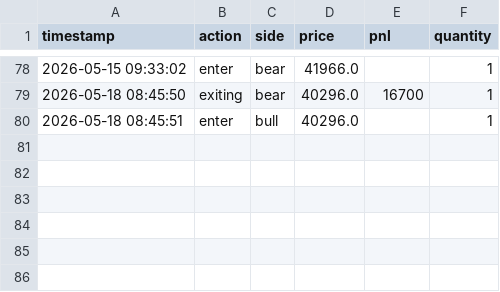
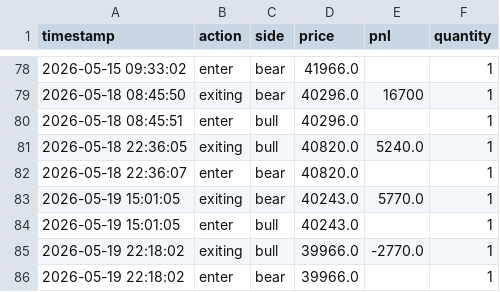
Before and after one commit to liugoldent/monitor, a CSV file: backend-futures-py/tv_doc/h_trade.csv, drawn as a sheet; only a part is shown, gaps mark what is left out.

```diff
--- a/backend-futures-py/tv_doc/h_trade.csv
+++ b/backend-futures-py/tv_doc/h_trade.csv
@@ -80 +80,7 @@ timestamp,action,side,price,pnl,quantity
 2026-05-18 08:45:51,enter,bull,40296.0,,1
+2026-05-18 22:36:05,exiting,bull,40820.0,5240.0,1
+2026-05-18 22:36:07,enter,bear,40820.0,,1
+2026-05-19 15:01:05,exiting,bear,40243.0,5770.0,1
+2026-05-19 15:01:05,enter,bull,40243.0,,1
+2026-05-19 22:18:02,exiting,bull,39966.0,-2770.0,1
+2026-05-19 22:18:02,enter,bear,39966.0,,1
```
Also changed, not shown: 43 other files.
